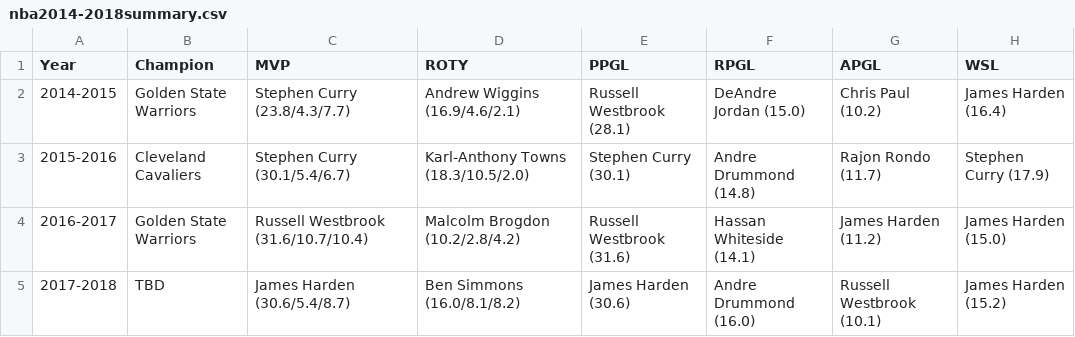
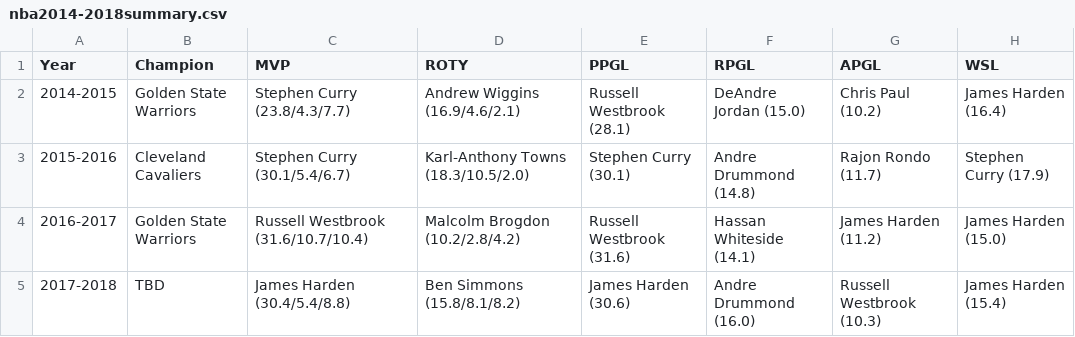
Before and after one commit to michaelwang2018/info3300Project2, a CSV file: nba2014-2018summary.csv, drawn as a sheet; the diff names each change by its address in the sheet, - before the commit and + after, or states it on an @@ line.

Commit message:
some css changes, updates to data to complete 2018 regular season, trying to change 2017-2018 onclick color to black

```diff
--- a/nba2014-2018summary.csv
+++ b/nba2014-2018summary.csv
-C5 (MVP): James Harden (30.6/5.4/8.7)
+C5 (MVP): James Harden (30.4/5.4/8.8)
-D5 (ROTY): Ben Simmons (16.0/8.1/8.2)
+D5 (ROTY): Ben Simmons (15.8/8.1/8.2)
-G5 (APGL): Russell Westbrook (10.1)
+G5 (APGL): Russell Westbrook (10.3)
-H5 (WSL): James Harden (15.2)
+H5 (WSL): James Harden (15.4)
```
Also changed, not shown: 2 other files.
